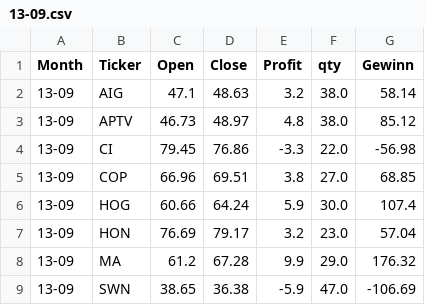
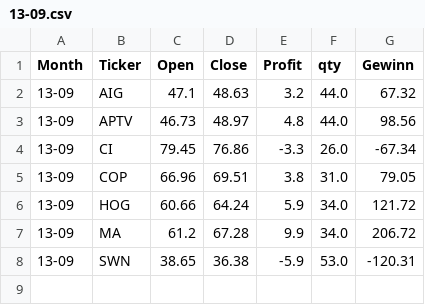
Before and after one commit to fxhuhn/momentum, a CSV file: data/trades/13-09.csv, drawn as a sheet.

```diff
--- a/data/trades/13-09.csv
+++ b/data/trades/13-09.csv
@@ -1,9 +1,8 @@
 Month,Ticker,Open,Close,Profit,qty,Gewinn
-13-09,AIG,47.1,48.63,3.2,38.0,58.14
-13-09,APTV,46.73,48.97,4.8,38.0,85.12
-13-09,CI,79.45,76.86,-3.3,22.0,-56.98
-13-09,COP,66.96,69.51,3.8,27.0,68.85
-13-09,HOG,60.66,64.24,5.9,30.0,107.4
-13-09,HON,76.69,79.17,3.2,23.0,57.04
-13-09,MA,61.2,67.28,9.9,29.0,176.32
-13-09,SWN,38.65,36.38,-5.9,47.0,-106.69
+13-09,AIG,47.1,48.63,3.2,44.0,67.32
+13-09,APTV,46.73,48.97,4.8,44.0,98.56
+13-09,CI,79.45,76.86,-3.3,26.0,-67.34
+13-09,COP,66.96,69.51,3.8,31.0,79.05
+13-09,HOG,60.66,64.24,5.9,34.0,121.72
+13-09,MA,61.2,67.28,9.9,34.0,206.72
+13-09,SWN,38.65,36.38,-5.9,53.0,-120.31
```
Also changed, not shown: data/depot.csv, data/trades/18-10.csv, 11 other files.
